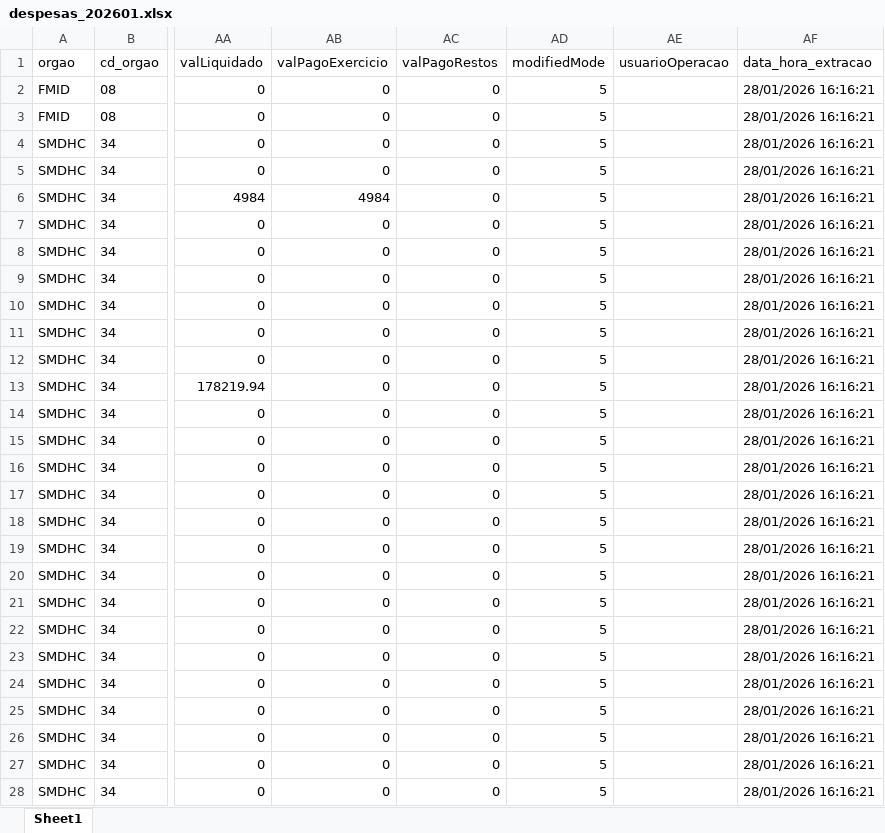
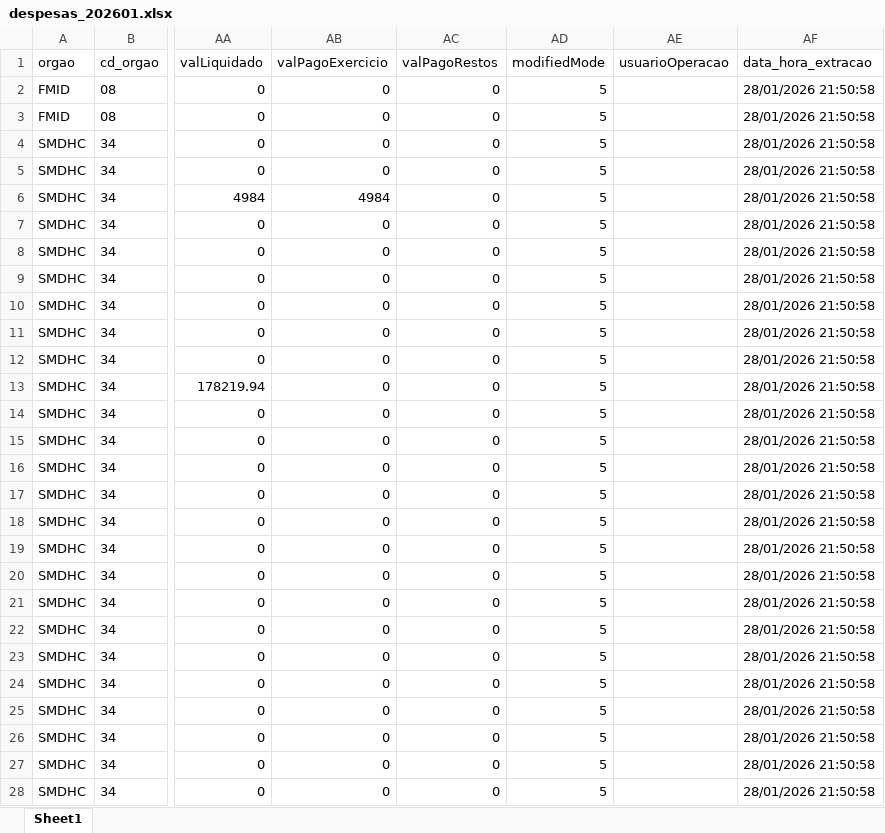
Before and after one commit to NathanSFaita/painel_orcamentario, an Excel workbook: base_despesas/2026/despesas_202601.xlsx, sheet Sheet1, drawn as a sheet; only a part is shown, gaps mark what is left out; values as stored, in another font and other column widths than the file's, no borders; the diff covers the shown part only; the diff names each change by its address in the sheet, - before the commit and + after, or states it on an @@ line.

```diff
--- a/base_despesas/2026/despesas_202601.xlsx (sheet Sheet1)
+++ b/base_despesas/2026/despesas_202601.xlsx (sheet Sheet1)
-AF2:AF28 (data_hora_extracao): 28/01/2026 16:16:21
+AF2:AF28 (data_hora_extracao): 28/01/2026 21:50:58
```
Also changed, not shown: 117 edited cells elsewhere in this sheet.
